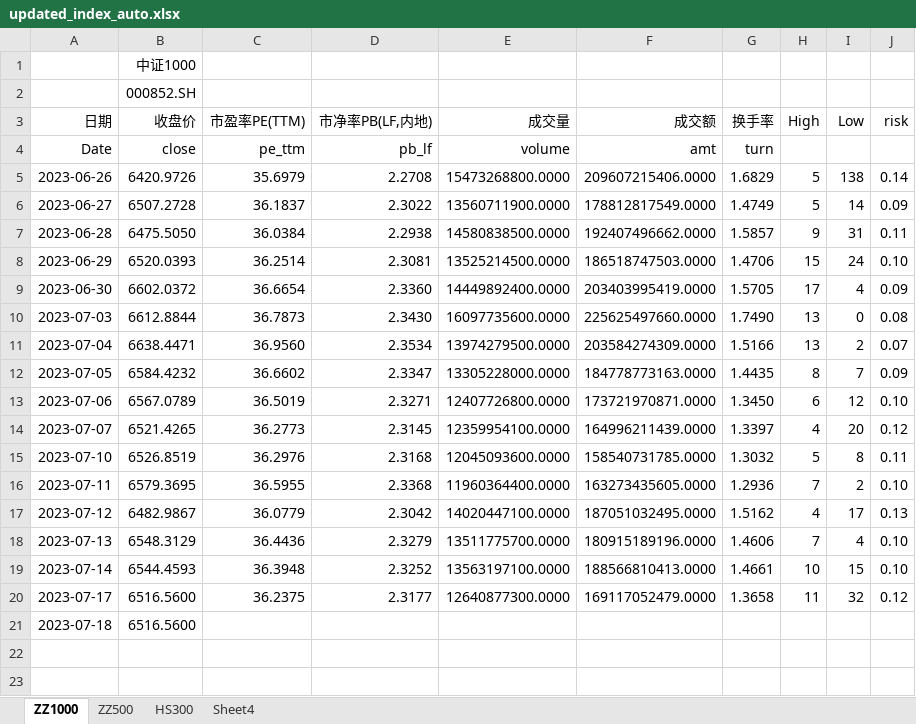
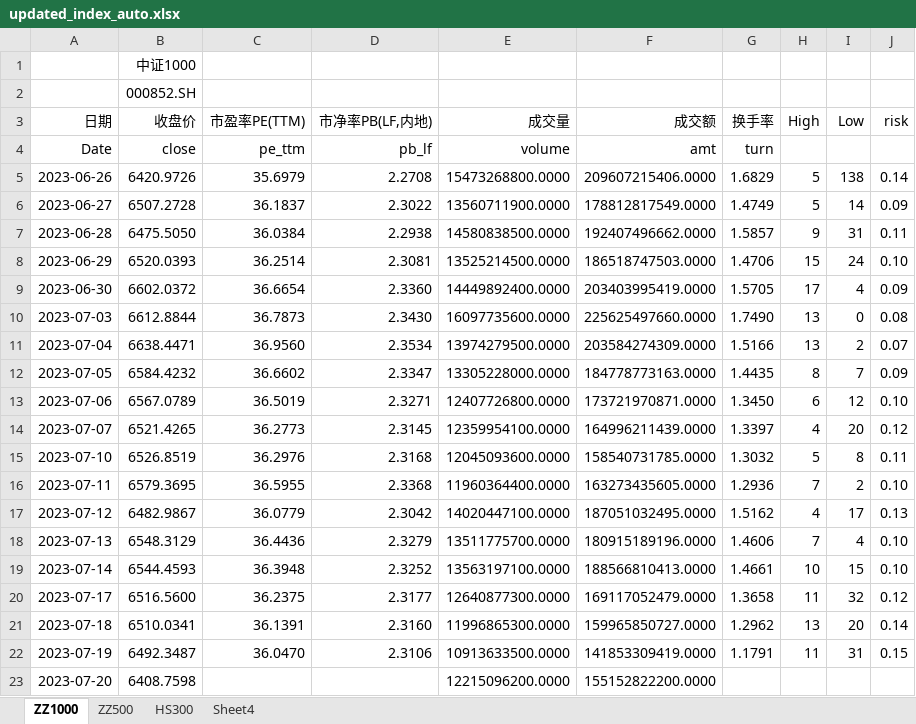
Before and after one commit to Tangrichy/Stock_Index, an Excel workbook: Data/updated_index_auto.xlsx, sheet ZZ1000, drawn as a sheet; values as stored, in another font and other column widths than the file's, no borders; the diff names each change by its address in the sheet, - before the commit and + after, or states it on an @@ line.

```diff
--- a/Data/updated_index_auto.xlsx (sheet ZZ1000)
+++ b/Data/updated_index_auto.xlsx (sheet ZZ1000)
-B21 (收盘价): 6516.5600
+B21 (收盘价): 6510.0341
-C21 (市盈率PE(TTM)): (empty)
+C21 (市盈率PE(TTM)): 36.1391
-D21 (市净率PB(LF,内地)): (empty)
+D21 (市净率PB(LF,内地)): 2.3160
-E21 (成交量): (empty)
+E21 (成交量): 11996865300.0000
-F21 (成交额): (empty)
+F21 (成交额): 159965850727.0000
-G21 (换手率): (empty)
+G21 (换手率): 1.2962
-H21 (High): (empty)
+H21 (High): 13
-I21 (Low): (empty)
+I21 (Low): 20
-J21 (risk): (empty)
+J21 (risk): 0.14
+row 22: 2023-07-19 | 6492.3487 | 36.0470 | 2.3106 | 10913633500.0000 | 141853309419.0000 | 1.1791 | 11 | 31 | 0.15
+row 23: 2023-07-20 | 6408.7598 |  |  | 12215096200.0000 | 155152822200.0000
```
Also changed, not shown: sheet ZZ500, sheet HS300, sheet Sheet4, Data/HS300.xlsx, Data/ZZ1000.xlsx, 17 other files.
